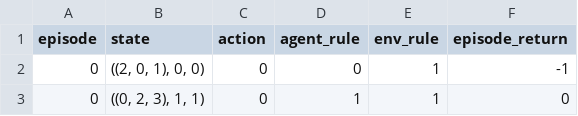
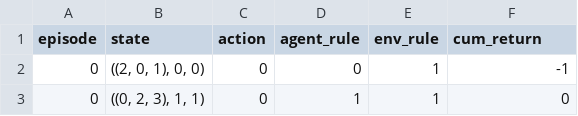
Before and after one commit to a7dita/nma-2021-dl-project, a CSV file: sample_gen_data/2021-08-18_225151_vani_q_ep_100_mem_6_eps_0.05_step_0.1.ACTIONS.csv, drawn as a sheet; only a part is shown.

Commit message:
Change column name of ACTIONS data accordingly.

```diff
--- a/sample_gen_data/2021-08-18_225151_vani_q_ep_100_mem_6_eps_0.05_step_0.1.ACTIONS.csv
+++ b/sample_gen_data/2021-08-18_225151_vani_q_ep_100_mem_6_eps_0.05_step_0.1.ACTIONS.csv
@@ -1,2 +1,2 @@
-episode,state,action,agent_rule,env_rule,episode_return
+episode,state,action,agent_rule,env_rule,cum_return
 0,"((2, 0, 1), 0, 0)",0,0,1,-1
```
Also changed, not shown: sample_gen_data/2021-08-18_230437_deep_q_ep_100_bs_10_lr_0.005.ACTIONS.csv, 1 other file.
